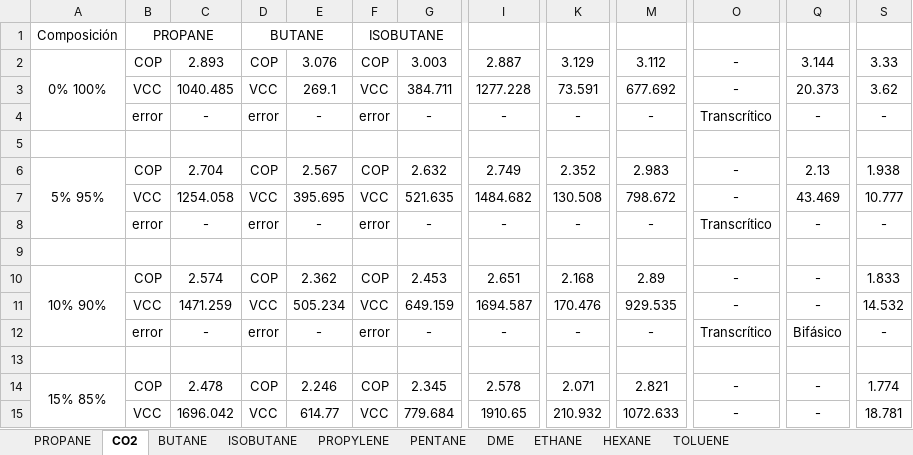
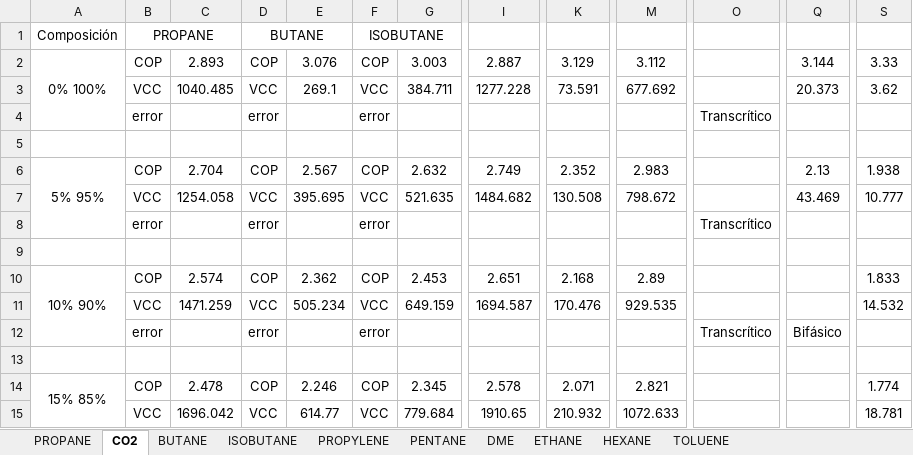
Before and after one commit to muarckbucks/refprop-python-v2, an Excel workbook: resultados/resultados_ciclo_basico.xlsx, sheet CO2, drawn as a sheet; only a part is shown, gaps mark what is left out; values as stored, in another font and other column widths than the file's, no borders; the diff covers the shown part only; the diff names each change by its address in the sheet, - before the commit and + after, or states it on an @@ line.

```diff
--- a/resultados/resultados_ciclo_basico.xlsx (sheet CO2)
+++ b/resultados/resultados_ciclo_basico.xlsx (sheet CO2)
-O2:O3: -
+O2:O3: (empty)
-C4: -
+C4: (empty)
-E4: -
+E4: (empty)
-G4: -
+G4: (empty)
-I4: -
+I4: (empty)
-K4: -
+K4: (empty)
-M4: -
+M4: (empty)
-Q4: -
+Q4: (empty)
-S4: -
+S4: (empty)
-O6:O7: -
+O6:O7: (empty)
-C8: -
+C8: (empty)
-E8: -
+E8: (empty)
-G8: -
+G8: (empty)
-I8: -
+I8: (empty)
-K8: -
+K8: (empty)
-M8: -
+M8: (empty)
-Q8: -
+Q8: (empty)
-S8: -
+S8: (empty)
-O10:O11: -
+O10:O11: (empty)
-Q10:Q11: -
+Q10:Q11: (empty)
-C12: -
+C12: (empty)
-E12: -
+E12: (empty)
-G12: -
+G12: (empty)
-I12: -
+I12: (empty)
-K12: -
+K12: (empty)
-M12: -
+M12: (empty)
-S12: -
+S12: (empty)
-O14:O15: -
+O14:O15: (empty)
-Q14:Q15: -
+Q14:Q15: (empty)
```
Also changed, not shown: 213 edited cells elsewhere in this sheet, sheet ETHANE, sheet PROPANE, sheet PROPYLENE, sheet ISOBUTANE, sheet HEXANE, sheet DME, 3 more sheets, resultados/resultados_finos_basico.xlsx, 6 other files.
